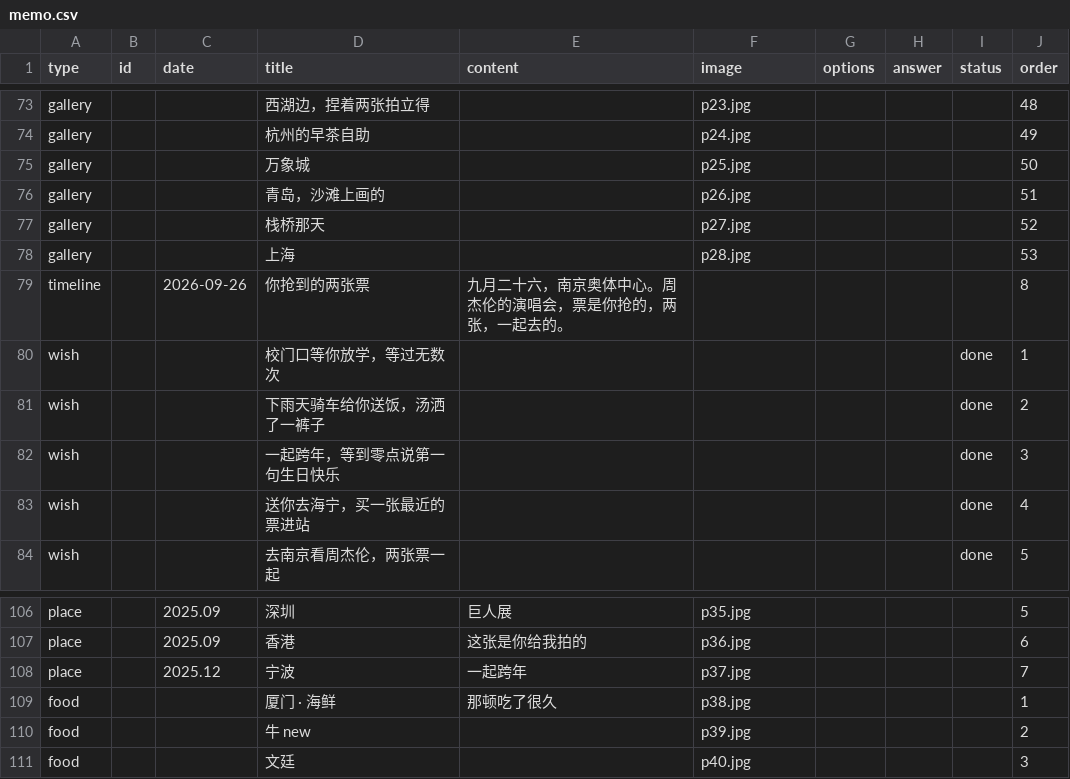
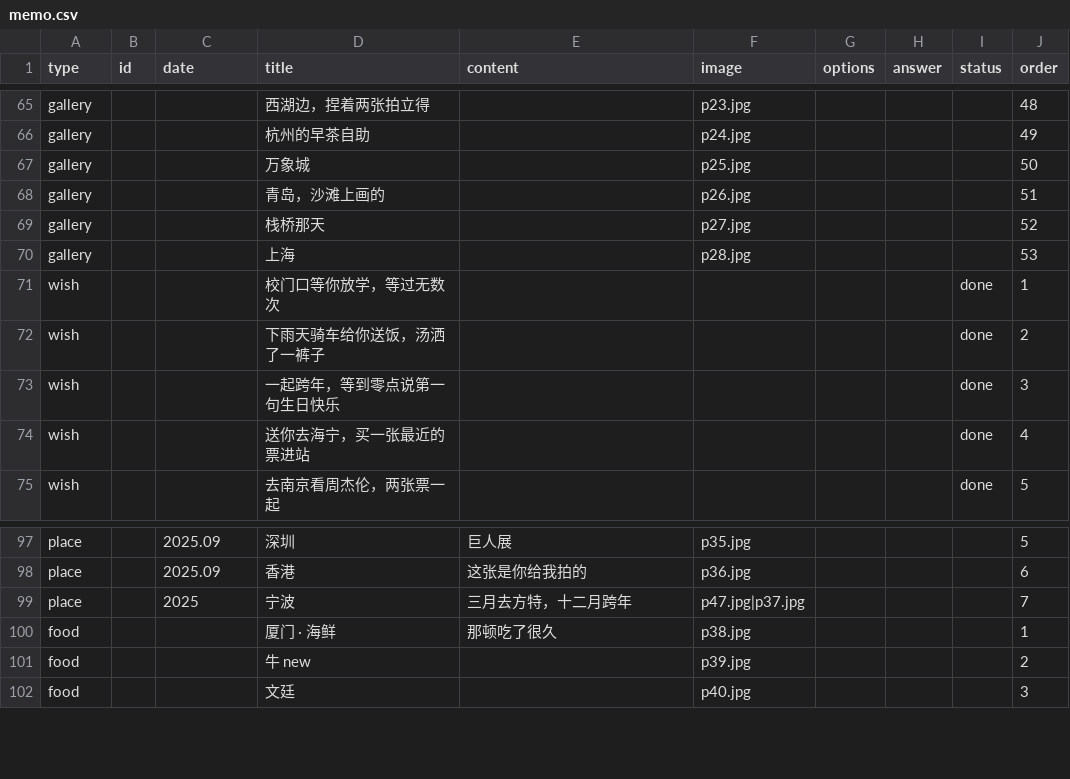
Before and after one commit to genius0707/ForHer, a CSV file: memo.csv, drawn as a sheet; only a part is shown, gaps mark what is left out; the diff covers the shown part only.

Commit message:
时间线扩到 15 条，加宁波方特: memo.csv

```diff
--- a/memo.csv
+++ b/memo.csv
@@ -82,3 +74,2 @@ gallery,,,栈桥那天,,p27.jpg,,,,52
 gallery,,,上海,,p28.jpg,,,,53
-timeline,,2026-09-26,你抢到的两张票,九月二十六，南京奥体中心。周杰伦的演唱会，票是你抢的，两张，一起去的。,,,,,8
 wish,,,校门口等你放学，等过无数次,,,,,done,1
@@ -111,3 +102,3 @@ place,,2025.09,深圳,巨人展,p35.jpg,,,,5
 place,,2025.09,香港,这张是你给我拍的,p36.jpg,,,,6
-place,,2025.12,宁波,一起跨年,p37.jpg,,,,7
+place,,2025,宁波,三月去方特，十二月跨年,p47.jpg|p37.jpg,,,,7
 food,,,厦门 · 海鲜,那顿吃了很久,p38.jpg,,,,1
```
Also changed, not shown: 10 added rows, 3 removed rows and 5 moved rows elsewhere in this file.
